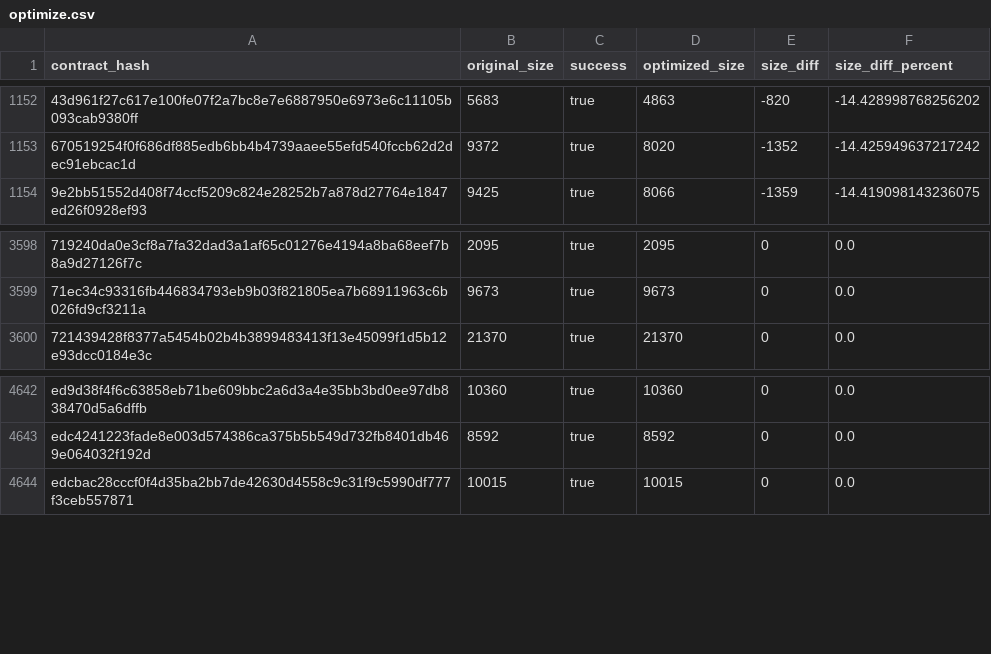
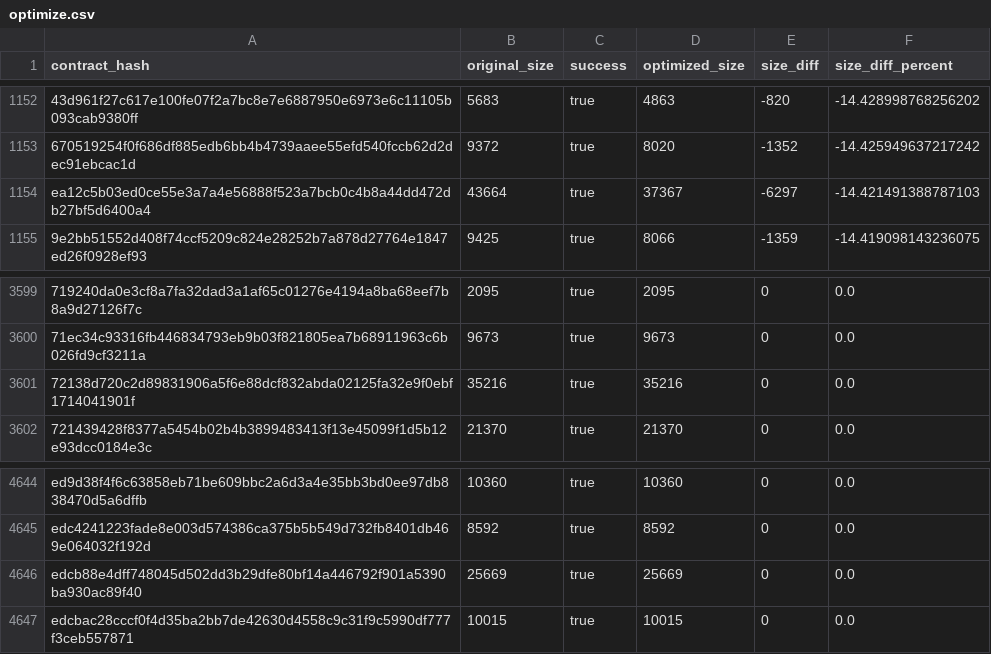
Before and after one commit to stellar-experimental/contract-wasms, a CSV file: analysis/optimize.csv, drawn as a sheet; only a part is shown, gaps mark what is left out; the diff names each change by its address in the sheet, - before the commit and + after, or states it on an @@ line.

```diff
--- a/analysis/optimize.csv
+++ b/analysis/optimize.csv
+row 1154: ea12c5b03ed0ce55e3a7a4e56888f523a7bcb0c4b8a44dd472db27bf5d6400a4 | 43664 | true | 37367 | -6297 | -14.421491388787103
+row 3601: 72138d720c2d89831906a5f6e88dcf832abda02125fa32e9f0ebf1714041901f | 35216 | true | 35216 | 0 | 0.0
+row 4646: edcb88e4dff748045d502dd3b29dfe80bf14a446792f901a5390ba930ac89f40 | 25669 | true | 25669 | 0 | 0.0
```
Also changed, not shown: analysis/count_instances_per_wasm.csv, analysis/dupe-code.csv, 35 other files.
